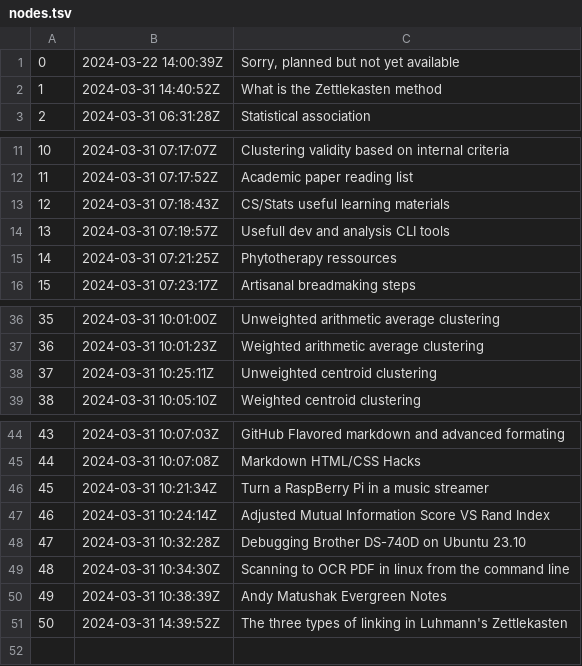
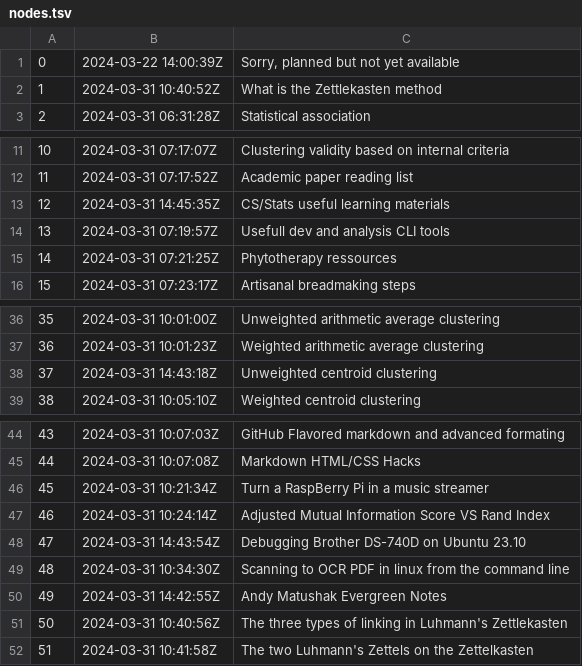
Before and after one commit to alxn0/zet, a TSV file: docs/dex/nodes.tsv, drawn as a sheet; only a part is shown, gaps mark what is left out.

Commit message:
The two Luhmann's Zettels on the Zettelkasten

```diff
--- a/docs/dex/nodes.tsv
+++ b/docs/dex/nodes.tsv
@@ -1,3 +1,3 @@
 0	2024-03-22 14:00:39Z	Sorry, planned but not yet available
-1	2024-03-31 14:40:52Z	What is the Zettlekasten method
+1	2024-03-31 10:40:52Z	What is the Zettlekasten method
 2	2024-03-31 06:31:28Z	Statistical association
@@ -12,3 +12,3 @@
 11	2024-03-31 07:17:52Z	Academic paper reading list
-12	2024-03-31 07:18:43Z	CS/Stats useful learning materials
+12	2024-03-31 14:45:35Z	CS/Stats useful learning materials
 13	2024-03-31 07:19:57Z	Usefull dev and analysis CLI tools
@@ -37,3 +37,3 @@
 36	2024-03-31 10:01:23Z	Weighted arithmetic average clustering
-37	2024-03-31 10:25:11Z	Unweighted centroid clustering
+37	2024-03-31 14:43:18Z	Unweighted centroid clustering
 38	2024-03-31 10:05:10Z	Weighted centroid clustering
@@ -47,5 +47,6 @@
 46	2024-03-31 10:24:14Z	Adjusted Mutual Information Score VS Rand Index
-47	2024-03-31 10:32:28Z	Debugging Brother DS-740D on Ubuntu 23.10
+47	2024-03-31 14:43:54Z	Debugging Brother DS-740D on Ubuntu 23.10
 48	2024-03-31 10:34:30Z	Scanning to OCR PDF in linux from the command line
-49	2024-03-31 10:38:39Z	Andy Matushak Evergreen Notes
-50	2024-03-31 14:39:52Z	The three types of linking in Luhmann's Zettlekasten
+49	2024-03-31 14:42:55Z	Andy Matushak Evergreen Notes
+50	2024-03-31 10:40:56Z	The three types of linking in Luhmann's Zettlekasten
+51	2024-03-31 10:41:58Z	The two Luhmann's Zettels on the Zettelkasten
```
Also changed, not shown: 6 other files.
